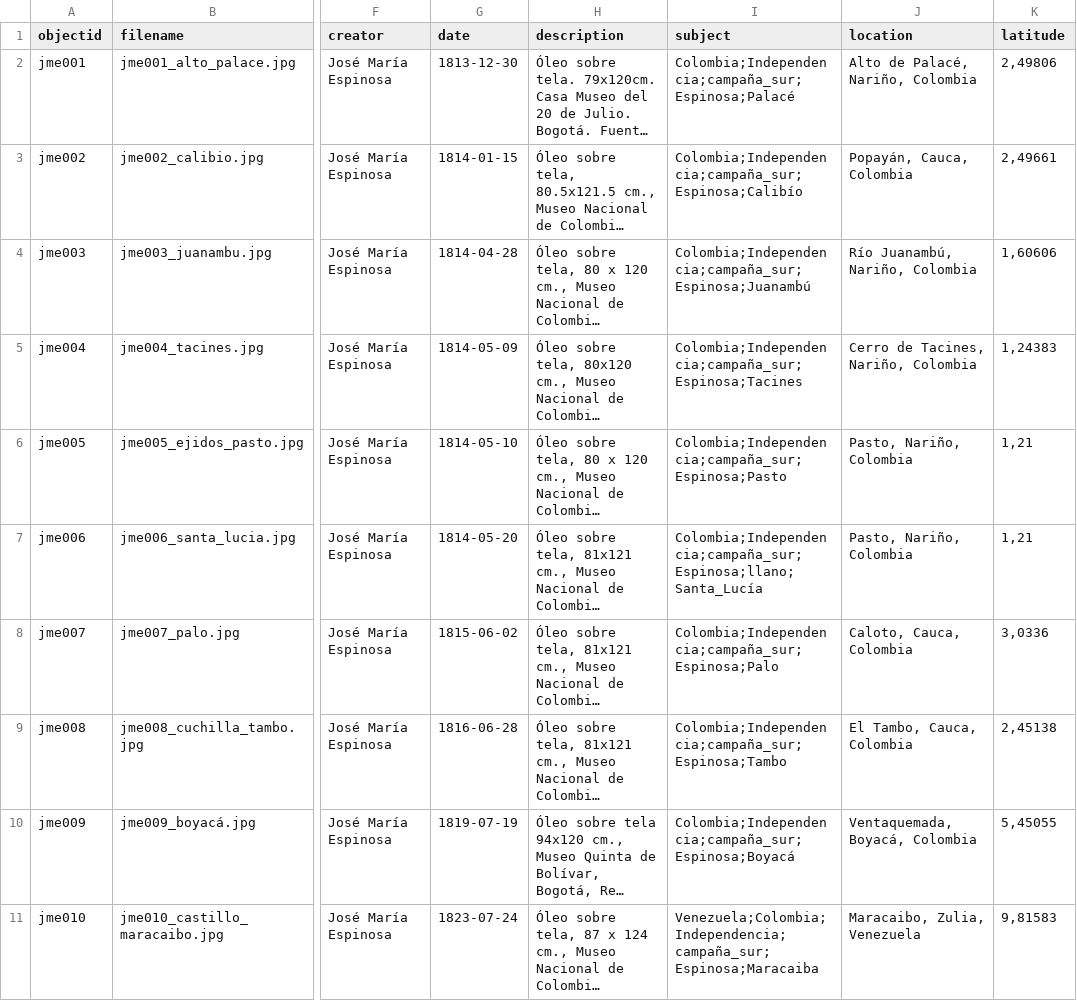
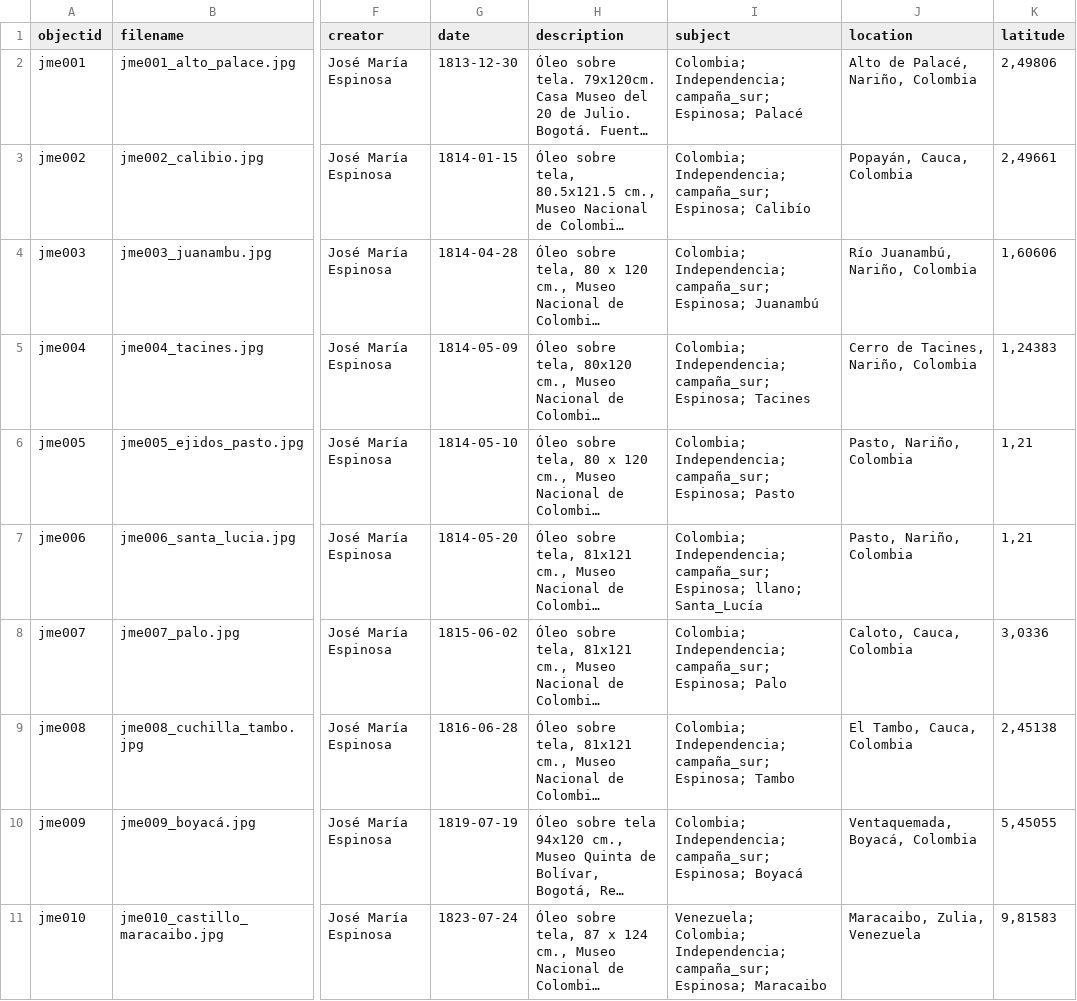
Before and after one commit to Lauris-my/jose_maria-espinosa, a CSV file: _data/metadata-template.csv, drawn as a sheet; only a part is shown, gaps mark what is left out; long unchanged cells end in …; the diff names each change by its address in the sheet, - before the commit and + after, or states it on an @@ line.

Commit message:
Update metadata-template.csv

```diff
--- a/_data/metadata-template.csv
+++ b/_data/metadata-template.csv
-I2 (subject): Colombia;Independencia;campaña_sur;Espinosa;Palacé
+I2 (subject): Colombia; Independencia; campaña_sur; Espinosa; Palacé
-I3 (subject): Colombia;Independencia;campaña_sur;Espinosa;Calibío
+I3 (subject): Colombia; Independencia; campaña_sur; Espinosa; Calibío
-I4 (subject): Colombia;Independencia;campaña_sur;Espinosa;Juanambú
+I4 (subject): Colombia; Independencia; campaña_sur; Espinosa; Juanambú
-I5 (subject): Colombia;Independencia;campaña_sur;Espinosa;Tacines
+I5 (subject): Colombia; Independencia; campaña_sur; Espinosa; Tacines
-I6 (subject): Colombia;Independencia;campaña_sur;Espinosa;Pasto
+I6 (subject): Colombia; Independencia; campaña_sur; Espinosa; Pasto
-I7 (subject): Colombia;Independencia;campaña_sur;Espinosa;llano;Santa_Lucía
+I7 (subject): Colombia; Independencia; campaña_sur; Espinosa; llano; Santa_Lucía
-I8 (subject): Colombia;Independencia;campaña_sur;Espinosa;Palo
+I8 (subject): Colombia; Independencia; campaña_sur; Espinosa; Palo
-I9 (subject): Colombia;Independencia;campaña_sur;Espinosa;Tambo
+I9 (subject): Colombia; Independencia; campaña_sur; Espinosa; Tambo
-I10 (subject): Colombia;Independencia;campaña_sur;Espinosa;Boyacá
+I10 (subject): Colombia; Independencia; campaña_sur; Espinosa; Boyacá
-I11 (subject): Venezuela;Colombia;Independencia;campaña_sur;Espinosa;Maracaiba
+I11 (subject): Venezuela; Colombia; Independencia; campaña_sur; Espinosa; Maracaibo
```
